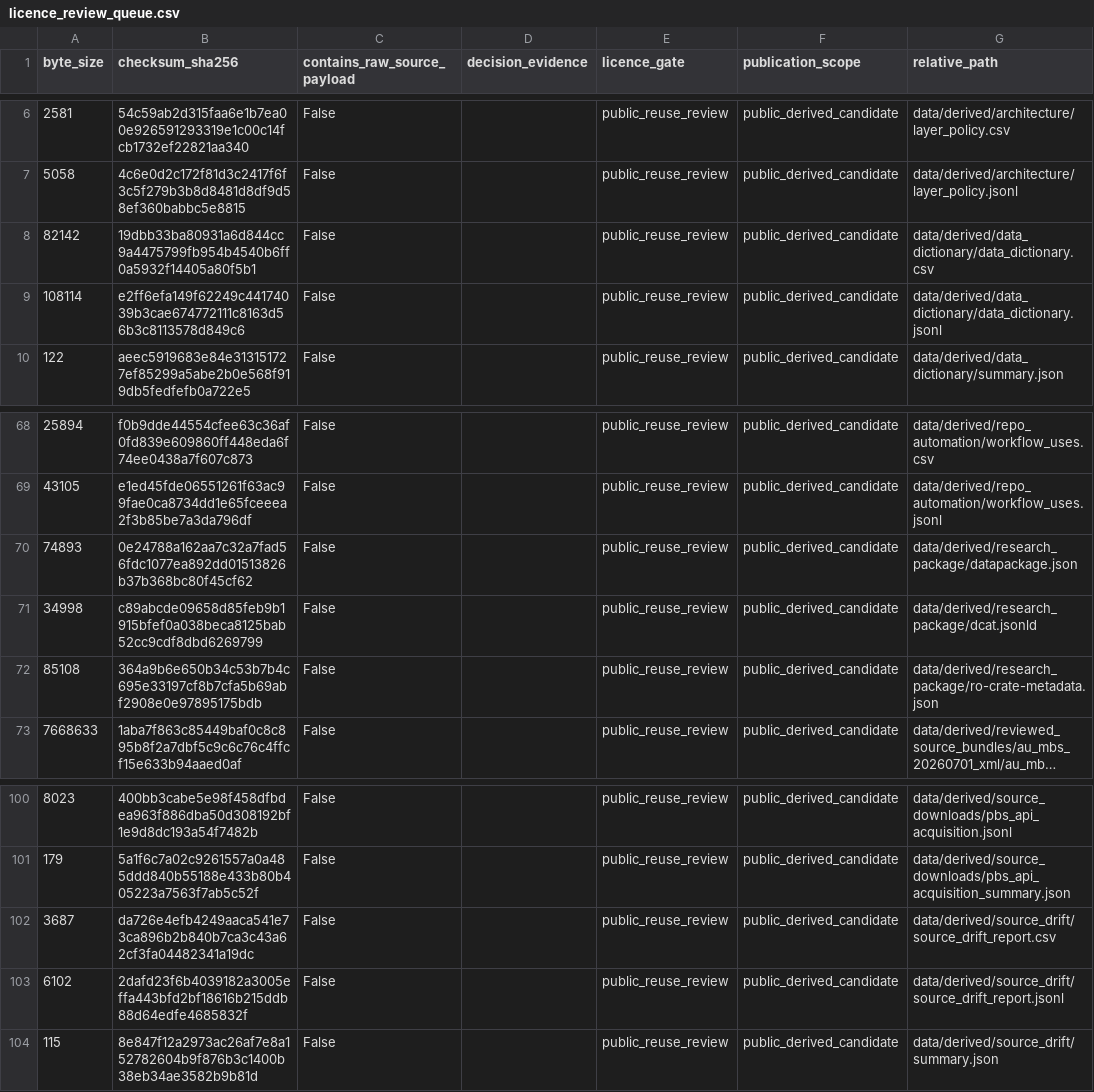
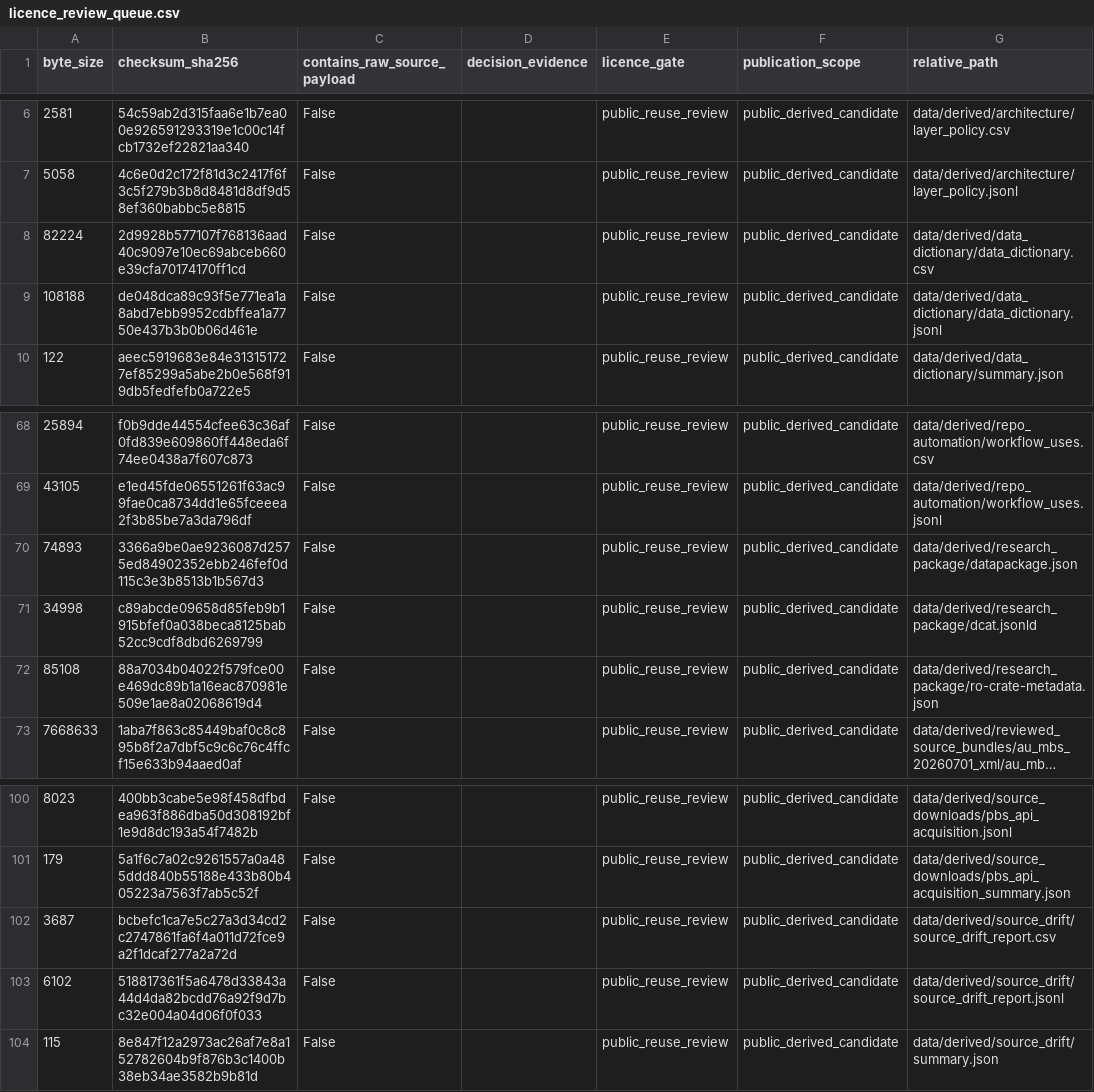
Before and after one commit to edithatogo/reimbursement-atlas, a CSV file: data/derived/licence_review/licence_review_queue.csv, drawn as a sheet; only a part is shown, gaps mark what is left out; long unchanged cells end in …; the diff names each change by its address in the sheet, - before the commit and + after, or states it on an @@ line.

```diff
--- a/data/derived/licence_review/licence_review_queue.csv
+++ b/data/derived/licence_review/licence_review_queue.csv
-A8 (byte_size): 82142
+A8 (byte_size): 82224
-B8 (checksum_sha256): 19dbb33ba80931a6d844cc9a4475799fb954b4540b6ff0a5932f14405a80f5b1
+B8 (checksum_sha256): 2d9928b577107f768136aad40c9097e10ec69abceb660e39cfa70174170ff1cd
-A9 (byte_size): 108114
+A9 (byte_size): 108188
-B9 (checksum_sha256): e2ff6efa149f62249c44174039b3cae674772111c8163d56b3c8113578d849c6
+B9 (checksum_sha256): de048dca89c93f5e771ea1a8abd7ebb9952cdbffea1a7750e437b3b0b06d461e
-B70 (checksum_sha256): 0e24788a162aa7c32a7fad56fdc1077ea892dd01513826b37b368bc80f45cf62
+B70 (checksum_sha256): 3366a9be0ae9236087d2575ed84902352ebb246fef0d115c3e3b8513b1b567d3
-B72 (checksum_sha256): 364a9b6e650b34c53b7b4c695e33197cf8b7cfa5b69abf2908e0e97895175bdb
+B72 (checksum_sha256): 88a7034b04022f579fce00e469dc89b1a16eac870981e509e1ae8a02068619d4
-B102 (checksum_sha256): da726e4efb4249aaca541e73ca896b2b840b7ca3c43a62cf3fa04482341a19dc
+B102 (checksum_sha256): bcbefc1ca7e5c27a3d34cd2c2747861fa6f4a011d72fce9a2f1dcaf277a2a72d
-B103 (checksum_sha256): 2dafd23f6b4039182a3005effa443bfd2bf18616b215ddb88d64edfe4685832f
+B103 (checksum_sha256): 518817361f5a6478d33843a44d4da82bcdd76a92f9d7bc32e004a04d06f0f033
```
Also changed, not shown: apps/dashboard/public/data/source_drift_report.csv, data/derived/licence_review/licence_review_batches.csv, 18 other files.
